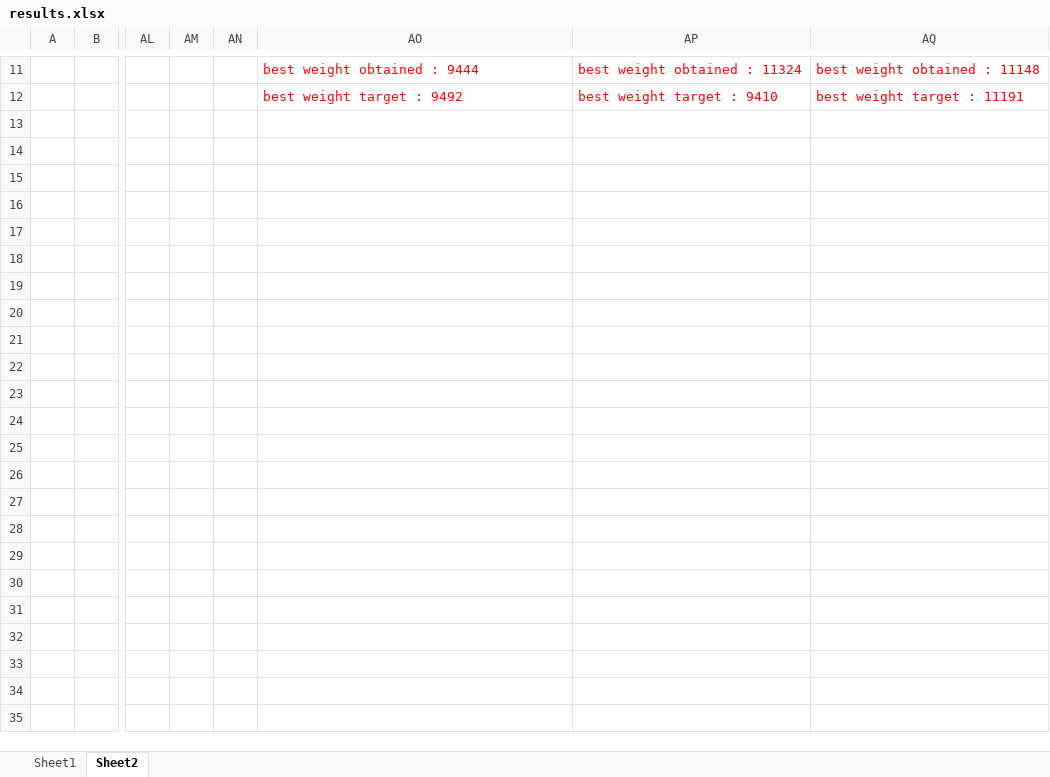
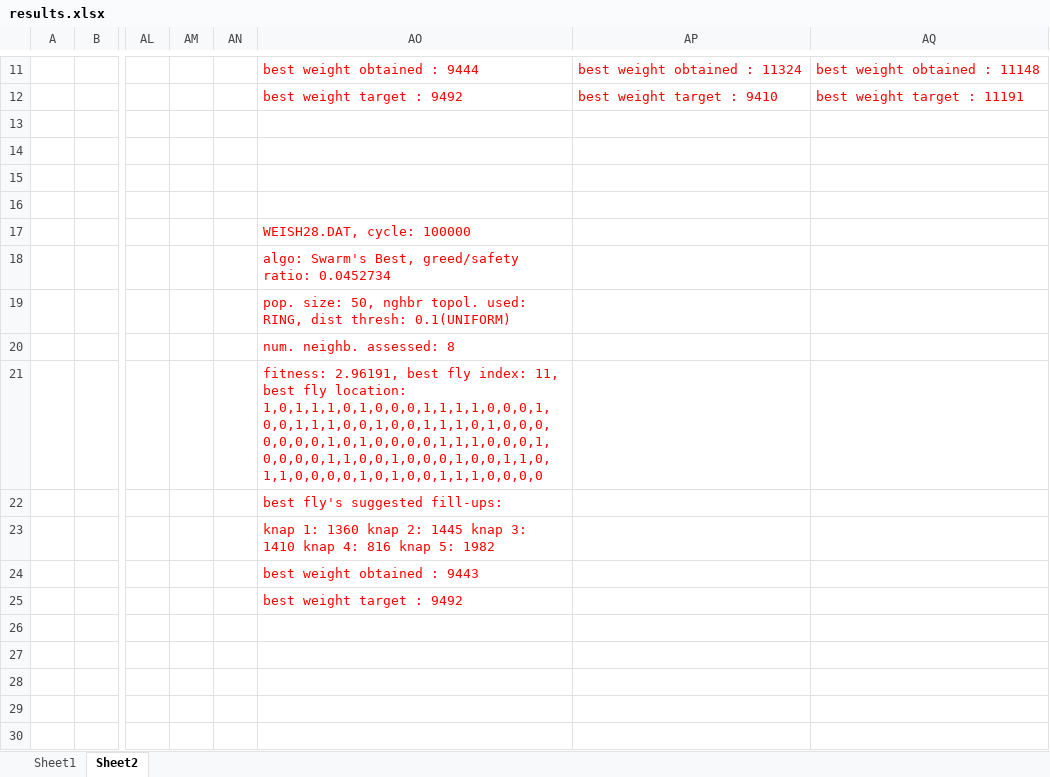
Before and after one commit to fpert041/KnapsackDFO, an Excel workbook: knapsack_cpp/data/results.xlsx, sheet Sheet2, drawn as a sheet; only a part is shown, gaps mark what is left out; the shorter side is filled out with more unchanged rows; values as stored, in another font and other column widths than the file's, no borders; the diff names each change by its address in the sheet, - before the commit and + after, or states it on an @@ line.

```diff
--- a/knapsack_cpp/data/results.xlsx (sheet Sheet2)
+++ b/knapsack_cpp/data/results.xlsx (sheet Sheet2)
-AO17: (empty)
+AO17: WEISH28.DAT, cycle: 100000
-AO18: (empty)
+AO18: algo: Swarm's Best, greed/safety ratio: 0.0452734
-AO19: (empty)
+AO19: pop. size: 50, nghbr topol. used: RING, dist thresh: 0.1(UNIFORM)
-AO20: (empty)
+AO20: num. neighb. assessed: 8
-AO21: (empty)
+AO21: fitness: 2.96191, best fly index: 11, best fly location: 1,0,1,1,1,0,1,0,0,0,1,1,1,1,0,0,0,1,0,0,1,1,1,0,0,1,0,0,1,1,1,0,1,0,0,0,0,0,0,0,1,0,1,0,0,0,0,1,1,1,0,0,0,1,0,0,0,0,1,1,0,0,1,0,0,0,1,0,0,1,1,0,1,1,0,0,0,0,1,0,1,0,0,1,1,1,0,0,0,0
-AO22: (empty)
+AO22: best fly's suggested fill-ups:
-AO23: (empty)
+AO23: knap 1: 1360 knap 2: 1445 knap 3: 1410 knap 4: 816 knap 5: 1982
-AO24: (empty)
+AO24: best weight obtained : 9443
-AO25: (empty)
+AO25: best weight target : 9492
```
Also changed, not shown: 5 other files.
